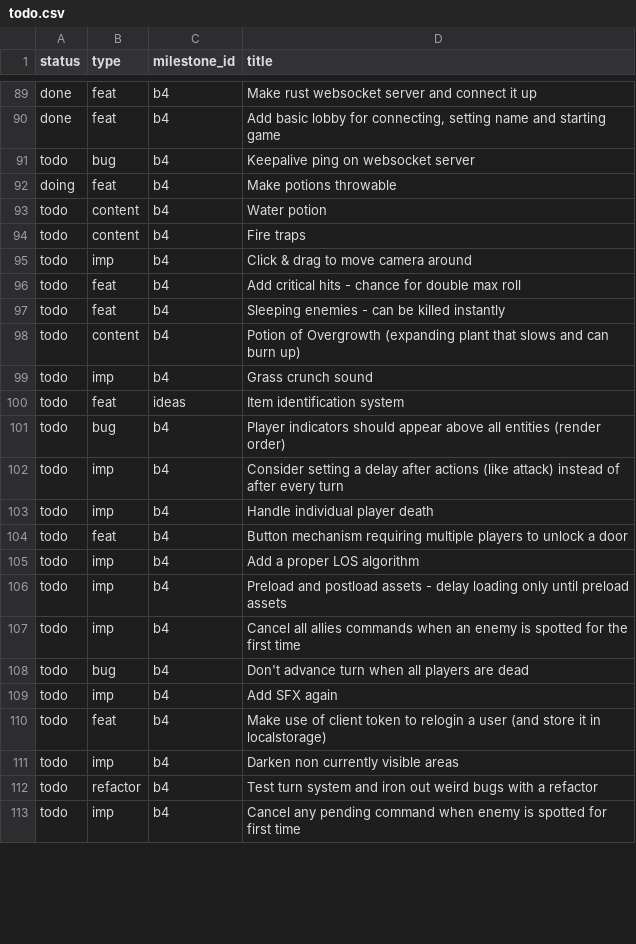
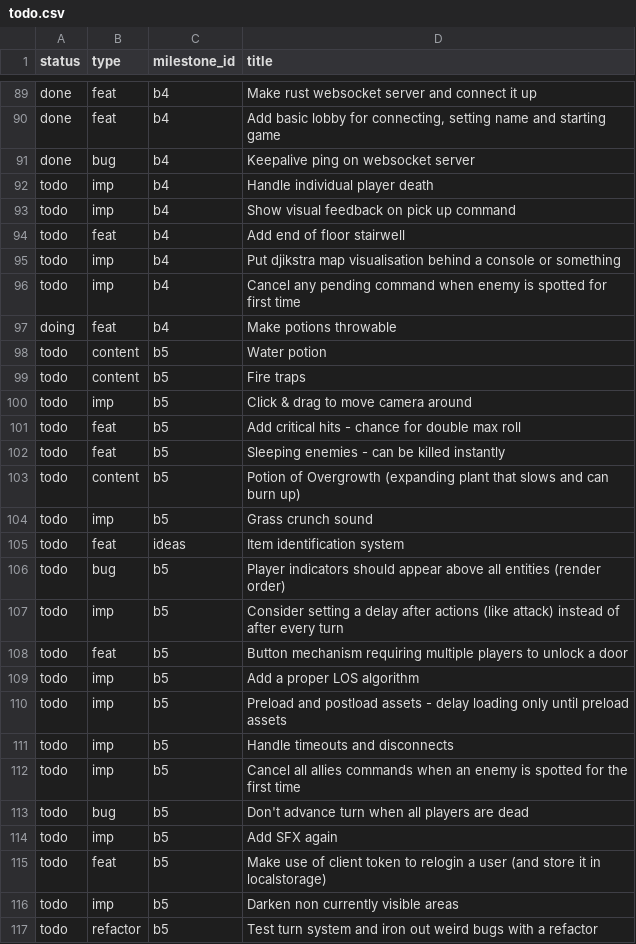
Before and after one commit to jordwest/prism, a CSV file: docs/todo.csv, drawn as a sheet; only a part is shown, gaps mark what is left out; the diff covers the shown part only.

Commit message:
new milestone in todos

```diff
--- a/docs/todo.csv
+++ b/docs/todo.csv
@@ -90,24 +90,28 @@ done,feat,b4,Make rust websocket server and connect it up
 done,feat,b4,"Add basic lobby for connecting, setting name and starting game"
-todo,bug,b4,Keepalive ping on websocket server
+done,bug,b4,Keepalive ping on websocket server
+todo,imp,b4,Handle individual player death
+todo,imp,b4,Show visual feedback on pick up command
+todo,feat,b4,Add end of floor stairwell
+todo,imp,b4,Put djikstra map visualisation behind a console or something
+todo,imp,b4,Cancel any pending command when enemy is spotted for first time
 doing,feat,b4,Make potions throwable
-todo,content,b4,Water potion
-todo,content,b4,Fire traps
-todo,imp,b4,Click & drag to move camera around
-todo,feat,b4,Add critical hits - chance for double max roll
-todo,feat,b4,Sleeping enemies - can be killed instantly
-todo,content,b4,Potion of Overgrowth (expanding plant that slows and can burn up)
-todo,imp,b4,Grass crunch sound
+todo,content,b5,Water potion
+todo,content,b5,Fire traps
+todo,imp,b5,Click & drag to move camera around
+todo,feat,b5,Add critical hits - chance for double max roll
+todo,feat,b5,Sleeping enemies - can be killed instantly
+todo,content,b5,Potion of Overgrowth (expanding plant that slows and can burn up)
+todo,imp,b5,Grass crunch sound
 todo,feat,ideas,Item identification system
-todo,bug,b4,Player indicators should appear above all entities (render order)
-todo,imp,b4,Consider setting a delay after actions (like attack) instead of after every turn
-todo,imp,b4,Handle individual player death
-todo,feat,b4,Button mechanism requiring multiple players to unlock a door
-todo,imp,b4,Add a proper LOS algorithm
-todo,imp,b4,Preload and postload assets - delay loading only until preload assets
-todo,imp,b4,Cancel all allies commands when an enemy is spotted for the first time
-todo,bug,b4,Don't advance turn when all players are dead
-todo,imp,b4,Add SFX again
-todo,feat,b4,Make use of client token to relogin a user (and store it in localstorage)
-todo,imp,b4,Darken non currently visible areas
-todo,refactor,b4,Test turn system and iron out weird bugs with a refactor
-todo,imp,b4,Cancel any pending command when enemy is spotted for first time
+todo,bug,b5,Player indicators should appear above all entities (render order)
+todo,imp,b5,Consider setting a delay after actions (like attack) instead of after every turn
+todo,feat,b5,Button mechanism requiring multiple players to unlock a door
+todo,imp,b5,Add a proper LOS algorithm
+todo,imp,b5,Preload and postload assets - delay loading only until preload assets
+todo,imp,b5,Handle timeouts and disconnects
+todo,imp,b5,Cancel all allies commands when an enemy is spotted for the first time
+todo,bug,b5,Don't advance turn when all players are dead
+todo,imp,b5,Add SFX again
+todo,feat,b5,Make use of client token to relogin a user (and store it in localstorage)
+todo,imp,b5,Darken non currently visible areas
+todo,refactor,b5,Test turn system and iron out weird bugs with a refactor
```
Also changed, not shown: 8 edited cells elsewhere in this file, 4 other files.
